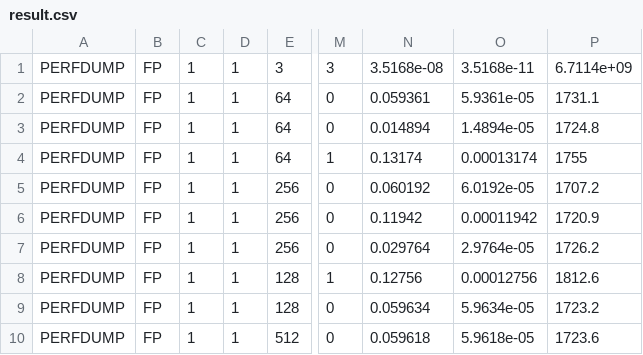
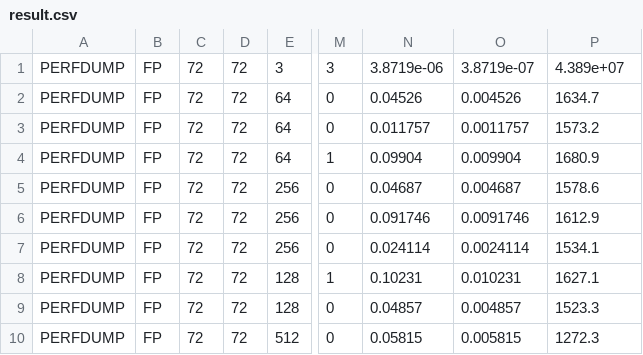
Before and after one commit to semlee/cnnGrace, a CSV file: arm_sve2/ms3/result.csv, drawn as a sheet; only a part is shown, gaps mark what is left out; the diff covers the shown part only; the diff names each change by its address in the sheet, - before the commit and + after, or states it on an @@ line.

Commit message:
Update 2 files
- /arm_sve2/ms3/result.csv
- /arm_sve2/ms2/run_regblock_ms2.cpp

```diff
--- a/arm_sve2/ms3/result.csv
+++ b/arm_sve2/ms3/result.csv
-C1:C10: 1
+C1:C10: 72
-D1:D10: 1
+D1:D10: 72
-N1: 3.5168e-08
+N1: 3.8719e-06
-O1: 3.5168e-11
+O1: 3.8719e-07
-P1: 6.7114e+09
+P1: 4.389e+07
-N2: 0.059361
+N2: 0.04526
-O2: 5.9361e-05
+O2: 0.004526
-P2: 1731.1
+P2: 1634.7
-N3: 0.014894
+N3: 0.011757
-O3: 1.4894e-05
+O3: 0.0011757
-P3: 1724.8
+P3: 1573.2
-N4: 0.13174
+N4: 0.09904
-O4: 0.00013174
+O4: 0.009904
-P4: 1755
+P4: 1680.9
-N5: 0.060192
+N5: 0.04687
-O5: 6.0192e-05
+O5: 0.004687
-P5: 1707.2
+P5: 1578.6
-N6: 0.11942
+N6: 0.091746
-O6: 0.00011942
+O6: 0.0091746
-P6: 1720.9
+P6: 1612.9
-N7: 0.029764
+N7: 0.024114
-O7: 2.9764e-05
+O7: 0.0024114
-P7: 1726.2
+P7: 1534.1
-N8: 0.12756
+N8: 0.10231
-O8: 0.00012756
+O8: 0.010231
-P8: 1812.6
+P8: 1627.1
-N9: 0.059634
+N9: 0.04857
-O9: 5.9634e-05
+O9: 0.004857
-P9: 1723.2
+P9: 1523.3
-N10: 0.059618
+N10: 0.05815
-O10: 5.9618e-05
+O10: 0.005815
-P10: 1723.6
+P10: 1272.3
```
Also changed, not shown: 50 edited cells elsewhere in this file, 1 other file.
